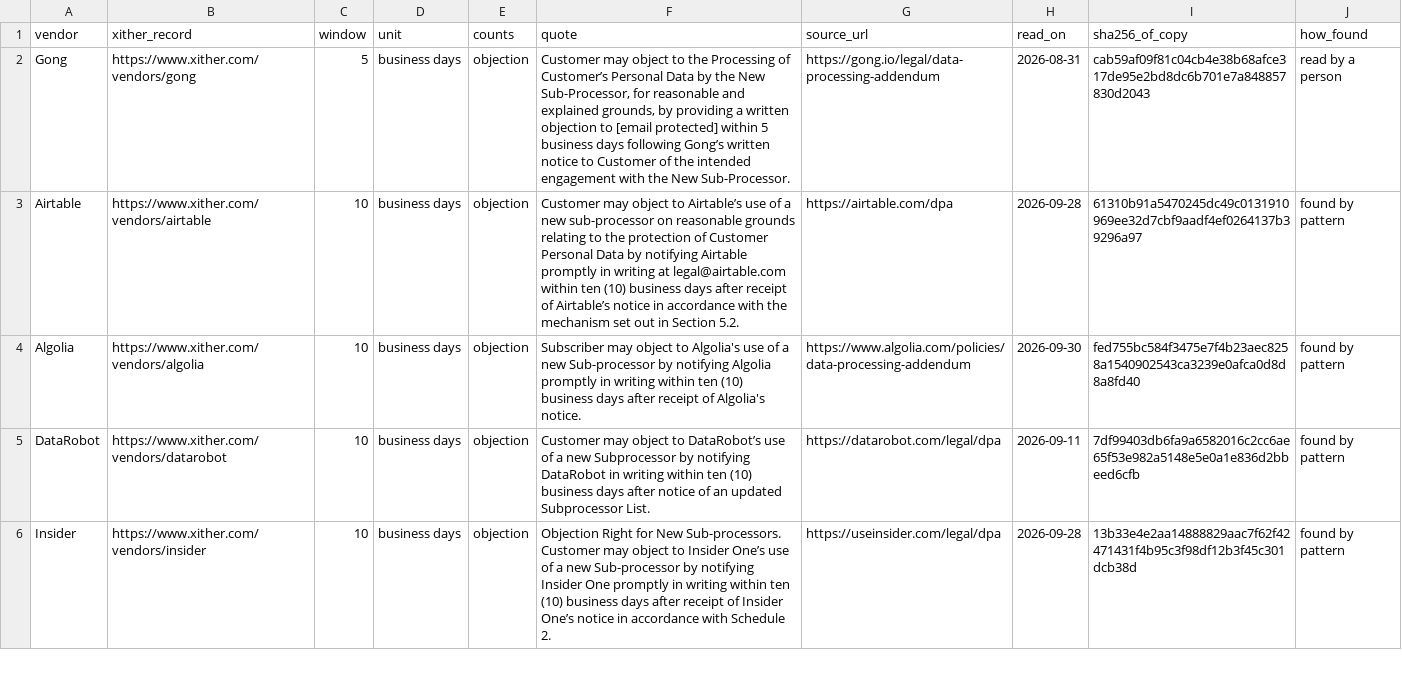
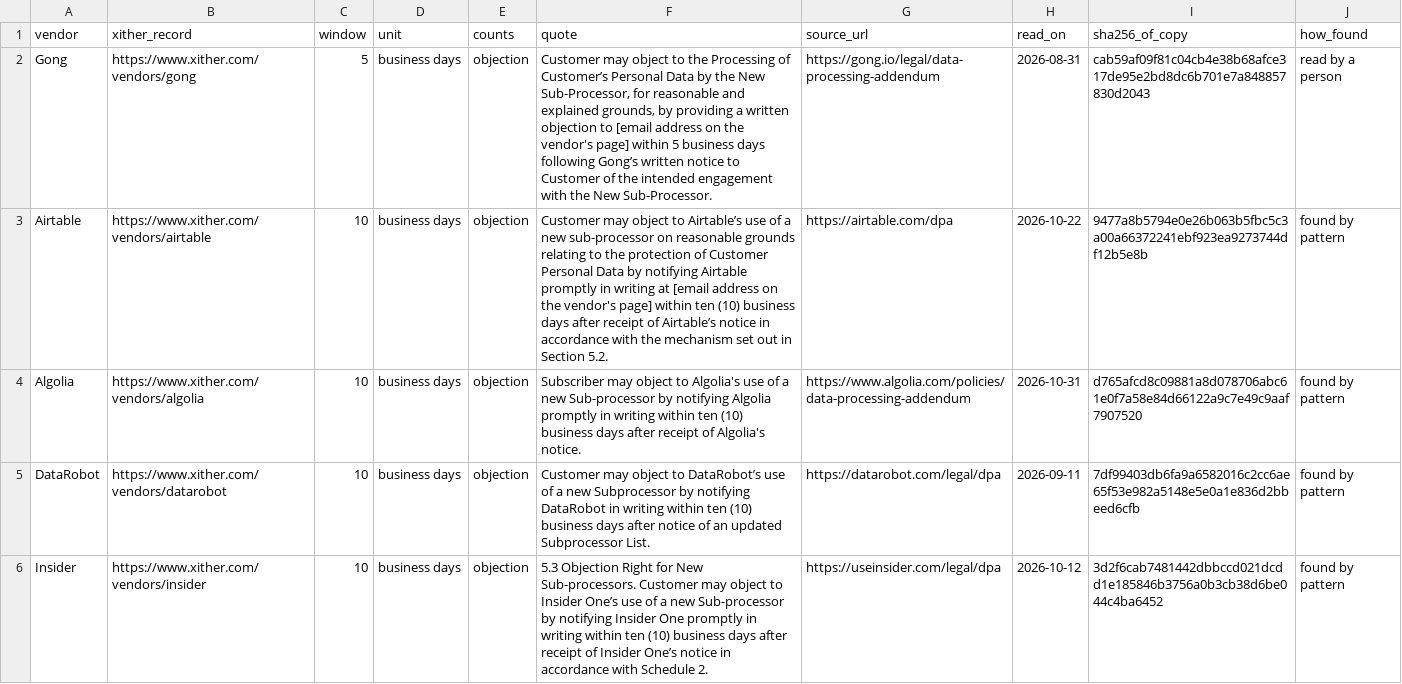
Before and after one commit to CapsteraSupport/xither-data, a CSV file: notice_windows.csv, drawn as a sheet; only a part is shown; the diff covers the shown part only.

```diff
--- a/notice_windows.csv
+++ b/notice_windows.csv
@@ -1,6 +1,6 @@
 "vendor","xither_record","window","unit","counts","quote","source_url","read_on","sha256_of_copy","how_found"
-"Gong","https://www.xither.com/vendors/gong","5","business days","objection","Customer may object to the Processing of Customer’s Personal Data by the New Sub-Processor, for reasonable and explained grounds, by providing a written objection to [email protected] within 5 business days following Gong’s written notice to Customer of the intended engagement with the New Sub-Processor.","https://gong.io/legal/data-processing-addendum","2026-08-31","cab59af09f81c04cb4e38b68afce317de95e2bd8dc6b701e7a848857830d2043","read by a person"
-"Airtable","https://www.xither.com/vendors/airtable","10","business days","objection","Customer may object to Airtable’s use of a new sub-processor on reasonable grounds relating to the protection of Customer Personal Data by notifying Airtable promptly in writing at legal@airtable.com within ten (10) business days after receipt of Airtable’s notice in accordance with the mechanism set out in Section 5.2.","https://airtable.com/dpa","2026-09-28","61310b91a5470245dc49c0131910969ee32d7cbf9aadf4ef0264137b39296a97","found by pattern"
-"Algolia","https://www.xither.com/vendors/algolia","10","business days","objection","Subscriber may object to Algolia's use of a new Sub-processor by notifying Algolia promptly in writing within ten (10) business days after receipt of Algolia's notice.","https://www.algolia.com/policies/data-processing-addendum","2026-09-30","fed755bc584f3475e7f4b23aec8258a1540902543ca3239e0afca0d8d8a8fd40","found by pattern"
+"Gong","https://www.xither.com/vendors/gong","5","business days","objection","Customer may object to the Processing of Customer’s Personal Data by the New Sub-Processor, for reasonable and explained grounds, by providing a written objection to [email address on the vendor's page] within 5 business days following Gong’s written notice to Customer of the intended engagement with the New Sub-Processor.","https://gong.io/legal/data-processing-addendum","2026-08-31","cab59af09f81c04cb4e38b68afce317de95e2bd8dc6b701e7a848857830d2043","read by a person"
+"Airtable","https://www.xither.com/vendors/airtable","10","business days","objection","Customer may object to Airtable’s use of a new sub-processor on reasonable grounds relating to the protection of Customer Personal Data by notifying Airtable promptly in writing at [email address on the vendor's page] within ten (10) business days after receipt of Airtable’s notice in accordance with the mechanism set out in Section 5.2.","https://airtable.com/dpa","2026-10-22","9477a8b5794e0e26b063b5fbc5c3a00a66372241ebf923ea9273744df12b5e8b","found by pattern"
+"Algolia","https://www.xither.com/vendors/algolia","10","business days","objection","Subscriber may object to Algolia's use of a new Sub-processor by notifying Algolia promptly in writing within ten (10) business days after receipt of Algolia's notice.","https://www.algolia.com/policies/data-processing-addendum","2026-10-31","d765afcd8c09881a8d078706abc61e0f7a58e84d66122a9c7e49c9aaf7907520","found by pattern"
 "DataRobot","https://www.xither.com/vendors/datarobot","10","business days","objection","Customer may object to DataRobot’s use of a new Subprocessor by notifying DataRobot in writing within ten (10) business days after notice of an updated Subprocessor List.","https://datarobot.com/legal/dpa","2026-09-11","7df99403db6fa9a6582016c2cc6ae65f53e982a5148e5e0a1e836d2bbeed6cfb","found by pattern"
-"Insider","https://www.xither.com/vendors/insider","10","business days","objection","Objection Right for New Sub-processors. Customer may object to Insider One’s use of a new Sub-processor by notifying Insider One promptly in writing within ten (10) business days after receipt of Insider One’s notice in accordance with Schedule 2.","https://useinsider.com/legal/dpa","2026-09-28","13b33e4e2aa14888829aac7f62f42471431f4b95c3f98df12b3f45c301dcb38d","found by pattern"
+"Insider","https://www.xither.com/vendors/insider","10","business days","objection","5.3 Objection Right for New Sub-processors. Customer may object to Insider One’s use of a new Sub-processor by notifying Insider One promptly in writing within ten (10) business days after receipt of Insider One’s notice in accordance with Schedule 2.","https://useinsider.com/legal/dpa","2026-10-12","3d2f6cab7481442dbbccd021dcdd1e185846b3756a0b3cb38d6be044c4ba6452","found by pattern"
```
Also changed, not shown: 2 added rows, 1 removed row and 127 edited cells elsewhere in this file, monthly_changes.csv, 2 other files.
